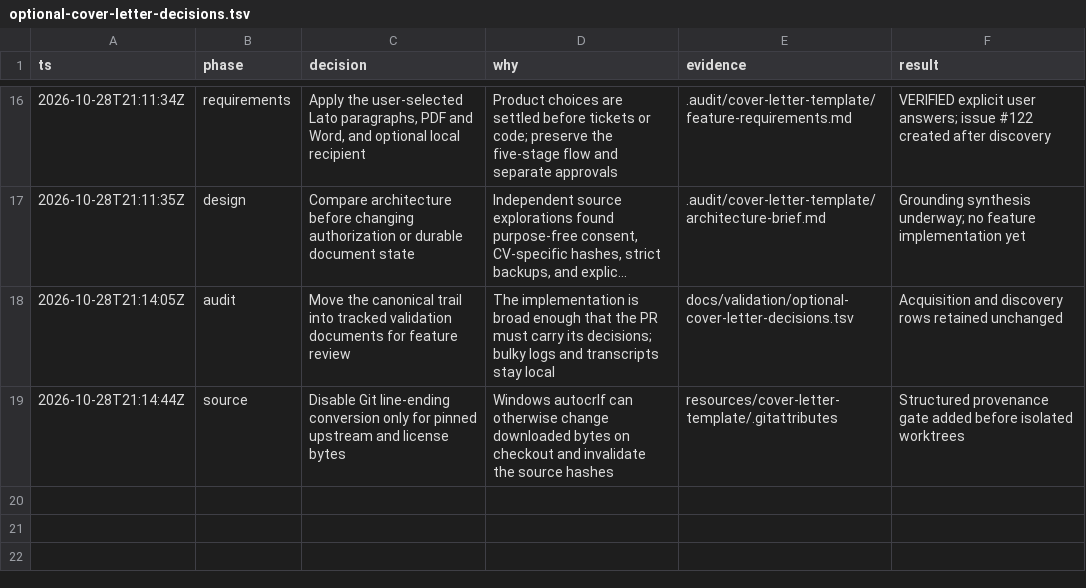
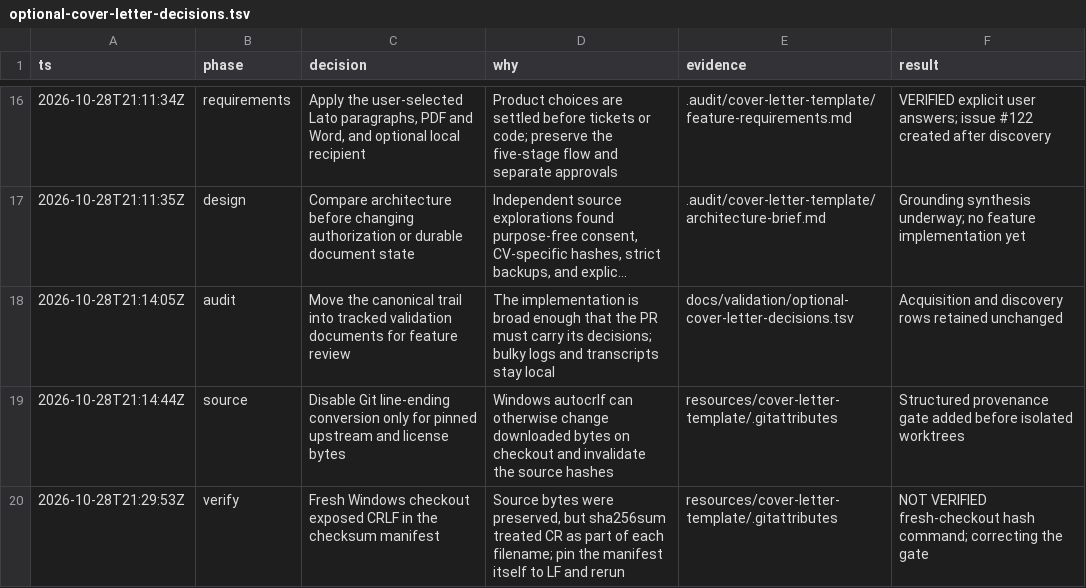
Before and after one commit to MakCoder-2004/ATS-CV-Creator, a TSV file: docs/validation/optional-cover-letter-decisions.tsv, drawn as a sheet; only a part is shown, gaps mark what is left out; long unchanged cells end in …; the diff names each change by its address in the sheet, - before the commit and + after, or states it on an @@ line.

Commit message:
Keep template checksum manifest LF on Windows

```diff
--- a/docs/validation/optional-cover-letter-decisions.tsv
+++ b/docs/validation/optional-cover-letter-decisions.tsv
+row 20: 2026-10-28T21:29:53Z | verify | Fresh Windows checkout exposed CRLF in the checksum manifest | Source bytes were preserved, but sha256sum treated CR as part of each filename; pin the manifest itself to LF and rerun | resources/cover-letter-template/.gitattributes | NOT VERIFIED fresh-checkout hash command; correcting the gate
```
Also changed, not shown: 1 other file.
